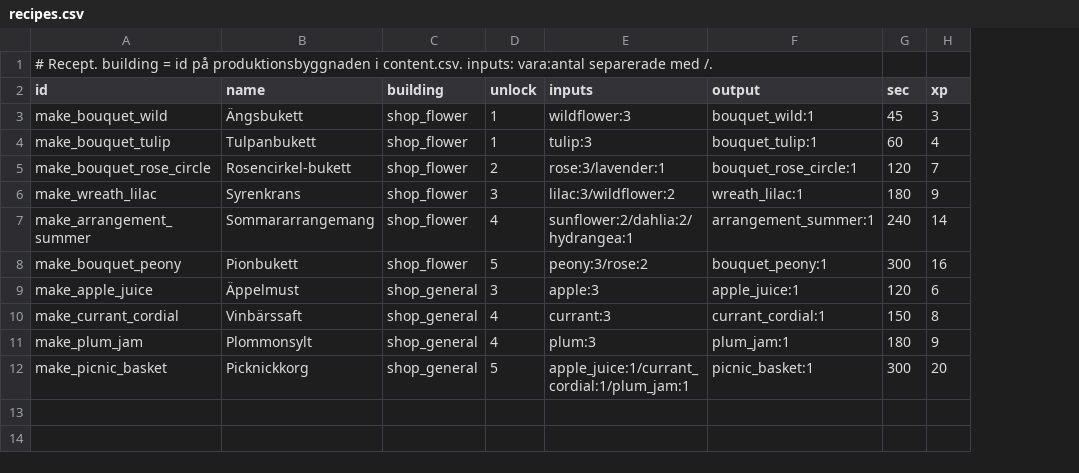
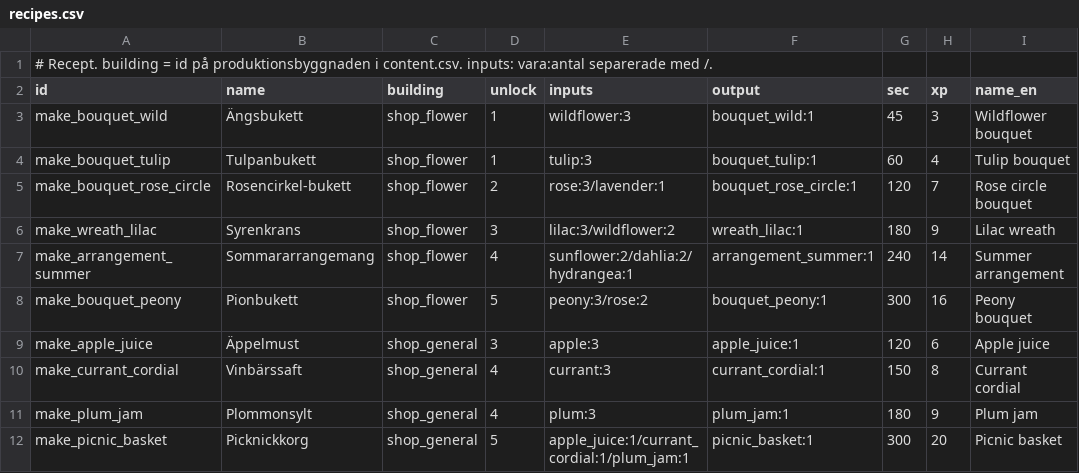
Before and after one commit to sofialundgren24/Neils-Neighbor, a CSV file: Assets/_Game/Data/recipes.csv, drawn as a sheet; the diff names each change by its address in the sheet, - before the commit and + after, or states it on an @@ line.

```diff
--- a/Assets/_Game/Data/recipes.csv
+++ b/Assets/_Game/Data/recipes.csv
+column I (name_en), rows 3-12: Wildflower bouquet | Tulip bouquet | Rose circle bouquet | Lilac wreath | Summer arrangement | Peony bouquet | Apple juice | Currant cordial | Plum jam | Picnic basket
```
Also changed, not shown: Assets/_Game/Data/content.csv, Assets/_Game/Data/facades.csv, 31 other files.
